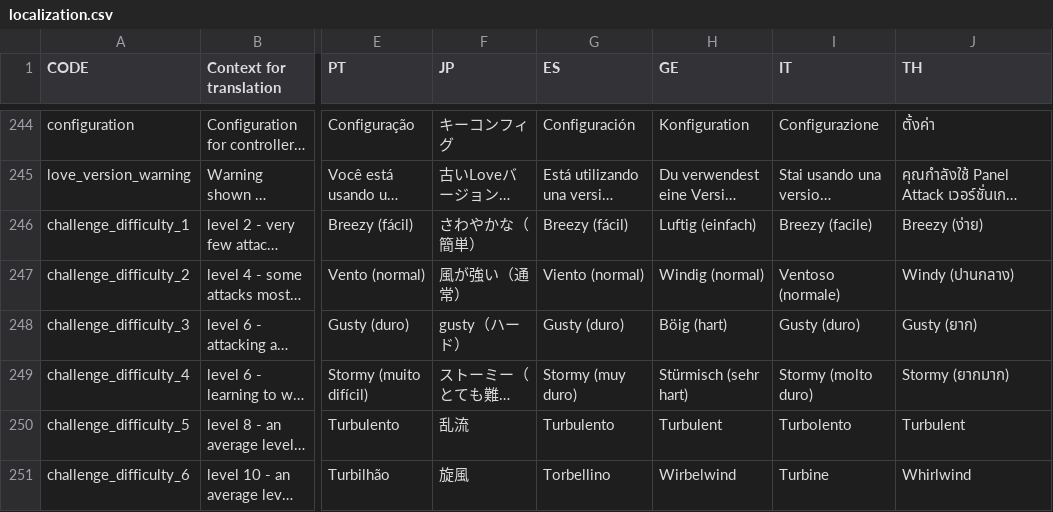
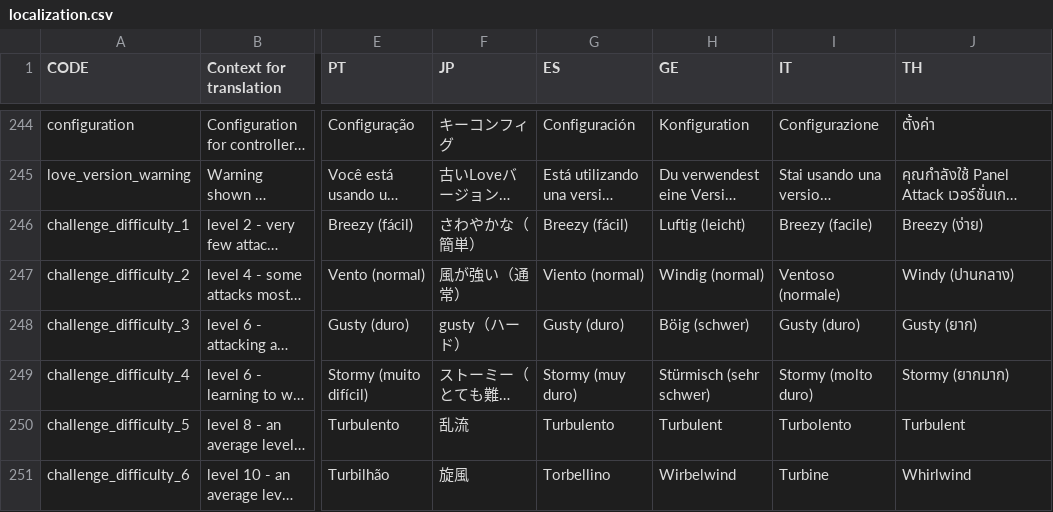
Before and after one commit to panel-attack/panel-attack, a CSV file: localization.csv, drawn as a sheet; only a part is shown, gaps mark what is left out; long unchanged cells end in …; the diff names each change by its address in the sheet, - before the commit and + after, or states it on an @@ line.

Commit message:
have german challenge mode localization use the same diff progression as the difficulty setting (leicht, normal, schwer) instead of (einfach, normal, hart)

```diff
--- a/localization.csv
+++ b/localization.csv
-H246 (GE): Luftig (einfach)
+H246 (GE): Luftig (leicht)
-H248 (GE): Böig (hart)
+H248 (GE): Böig (schwer)
-H249 (GE): Stürmisch (sehr hart)
+H249 (GE): Stürmisch (sehr schwer)
```
